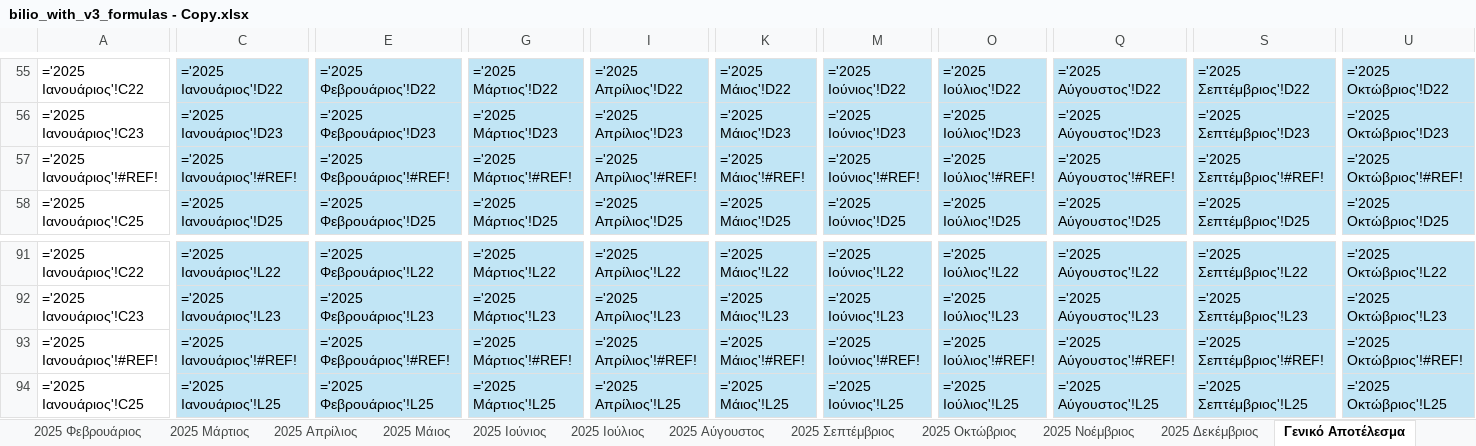
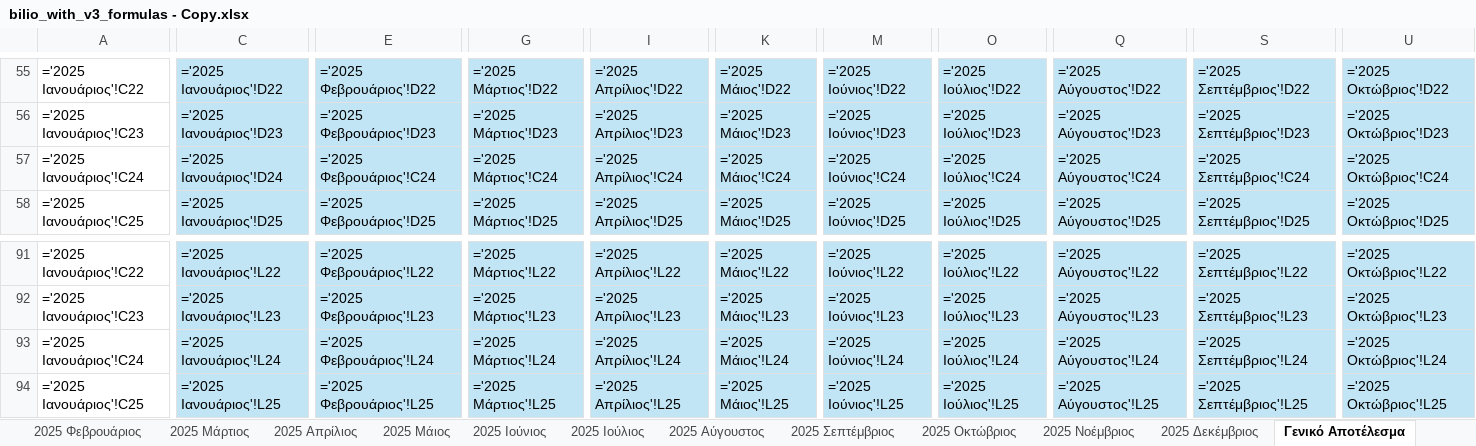
Before and after one commit to famguy123/COMBINED_PH1PH2, an Excel workbook: bilio_with_v3_formulas - Copy.xlsx, sheet Γενικό Αποτέλεσμα, drawn as a sheet; only a part is shown, gaps mark what is left out; values as stored, in another font and other column widths than the file's, no borders; formulas without a stored value are shown as written; the diff covers the shown part only; the diff names each change by its address in the sheet, - before the commit and + after, or states it on an @@ line.

```diff
--- a/bilio_with_v3_formulas - Copy.xlsx (sheet Γενικό Αποτέλεσμα)
+++ b/bilio_with_v3_formulas - Copy.xlsx (sheet Γενικό Αποτέλεσμα)
-A57: ='2025 Ιανουάριος'!#REF!
+A57: ='2025 Ιανουάριος'!C24
-C57: ='2025 Ιανουάριος'!#REF!
+C57: ='2025 Ιανουάριος'!D24
-E57: ='2025 Φεβρουάριος'!#REF!
+E57: ='2025 Φεβρουάριος'!C24
-G57: ='2025 Μάρτιος'!#REF!
+G57: ='2025 Μάρτιος'!C24
-I57: ='2025 Απρίλιος'!#REF!
+I57: ='2025 Απρίλιος'!C24
-K57: ='2025 Μάιος'!#REF!
+K57: ='2025 Μάιος'!C24
-M57: ='2025 Ιούνιος'!#REF!
+M57: ='2025 Ιούνιος'!C24
-O57: ='2025 Ιούλιος'!#REF!
+O57: ='2025 Ιούλιος'!C24
-Q57: ='2025 Aύγουστος'!#REF!
+Q57: ='2025 Aύγουστος'!C24
-S57: ='2025 Σεπτέμβριος'!#REF!
+S57: ='2025 Σεπτέμβριος'!C24
-U57: ='2025 Οκτώβριος'!#REF!
+U57: ='2025 Οκτώβριος'!C24
-A93: ='2025 Ιανουάριος'!#REF!
+A93: ='2025 Ιανουάριος'!C24
-C93: ='2025 Ιανουάριος'!#REF!
+C93: ='2025 Ιανουάριος'!L24
-E93: ='2025 Φεβρουάριος'!#REF!
+E93: ='2025 Φεβρουάριος'!L24
-G93: ='2025 Μάρτιος'!#REF!
+G93: ='2025 Μάρτιος'!L24
-I93: ='2025 Απρίλιος'!#REF!
+I93: ='2025 Απρίλιος'!L24
-K93: ='2025 Μάιος'!#REF!
+K93: ='2025 Μάιος'!L24
-M93: ='2025 Ιούνιος'!#REF!
+M93: ='2025 Ιούνιος'!L24
-O93: ='2025 Ιούλιος'!#REF!
+O93: ='2025 Ιούλιος'!L24
-Q93: ='2025 Aύγουστος'!#REF!
+Q93: ='2025 Aύγουστος'!L24
-S93: ='2025 Σεπτέμβριος'!#REF!
+S93: ='2025 Σεπτέμβριος'!L24
-U93: ='2025 Οκτώβριος'!#REF!
+U93: ='2025 Οκτώβριος'!L24
```
Also changed, not shown: 23 edited cells elsewhere in this sheet, formulas that keep their value.
